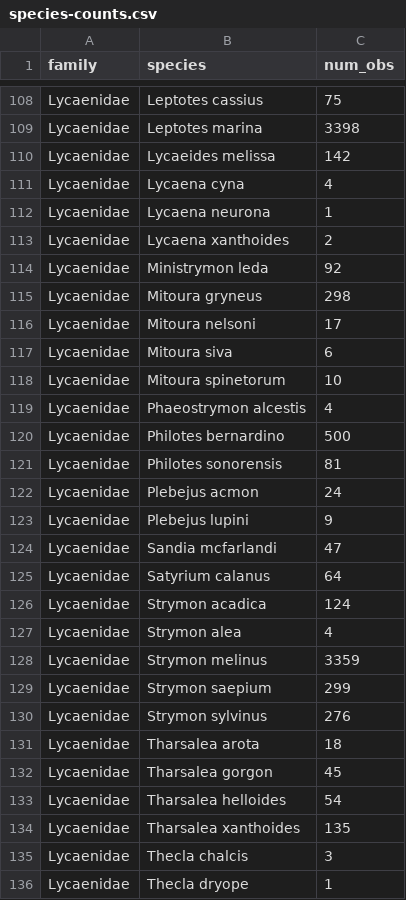
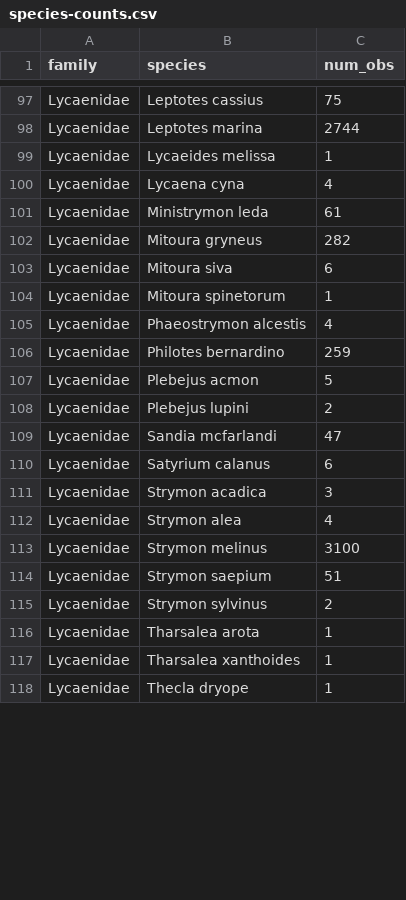
Before and after one commit to Big-Biodiversity-Collaborative/ZooHotspot, a CSV file: Output/species-counts.csv, drawn as a sheet; only a part is shown, gaps mark what is left out; the diff covers the shown part only.

```diff
--- a/Output/species-counts.csv
+++ b/Output/species-counts.csv
@@ -108,29 +97,22 @@
 "Lycaenidae","Leptotes cassius",75
-"Lycaenidae","Leptotes marina",3398
-"Lycaenidae","Lycaeides melissa",142
+"Lycaenidae","Leptotes marina",2744
+"Lycaenidae","Lycaeides melissa",1
 "Lycaenidae","Lycaena cyna",4
-"Lycaenidae","Lycaena neurona",1
-"Lycaenidae","Lycaena xanthoides",2
-"Lycaenidae","Ministrymon leda",92
-"Lycaenidae","Mitoura gryneus",298
-"Lycaenidae","Mitoura nelsoni",17
+"Lycaenidae","Ministrymon leda",61
+"Lycaenidae","Mitoura gryneus",282
 "Lycaenidae","Mitoura siva",6
-"Lycaenidae","Mitoura spinetorum",10
+"Lycaenidae","Mitoura spinetorum",1
 "Lycaenidae","Phaeostrymon alcestis",4
-"Lycaenidae","Philotes bernardino",500
-"Lycaenidae","Philotes sonorensis",81
-"Lycaenidae","Plebejus acmon",24
-"Lycaenidae","Plebejus lupini",9
+"Lycaenidae","Philotes bernardino",259
+"Lycaenidae","Plebejus acmon",5
+"Lycaenidae","Plebejus lupini",2
 "Lycaenidae","Sandia mcfarlandi",47
-"Lycaenidae","Satyrium calanus",64
-"Lycaenidae","Strymon acadica",124
+"Lycaenidae","Satyrium calanus",6
+"Lycaenidae","Strymon acadica",3
 "Lycaenidae","Strymon alea",4
-"Lycaenidae","Strymon melinus",3359
-"Lycaenidae","Strymon saepium",299
-"Lycaenidae","Strymon sylvinus",276
-"Lycaenidae","Tharsalea arota",18
-"Lycaenidae","Tharsalea gorgon",45
-"Lycaenidae","Tharsalea helloides",54
-"Lycaenidae","Tharsalea xanthoides",135
-"Lycaenidae","Thecla chalcis",3
+"Lycaenidae","Strymon melinus",3100
+"Lycaenidae","Strymon saepium",51
+"Lycaenidae","Strymon sylvinus",2
+"Lycaenidae","Tharsalea arota",1
+"Lycaenidae","Tharsalea xanthoides",1
 "Lycaenidae","Thecla dryope",1
```
Also changed, not shown: 1 added row, 19 removed rows and 98 edited cells elsewhere in this file, Output/city_stats.csv, Output/observation-counts.csv, 19 other files.
